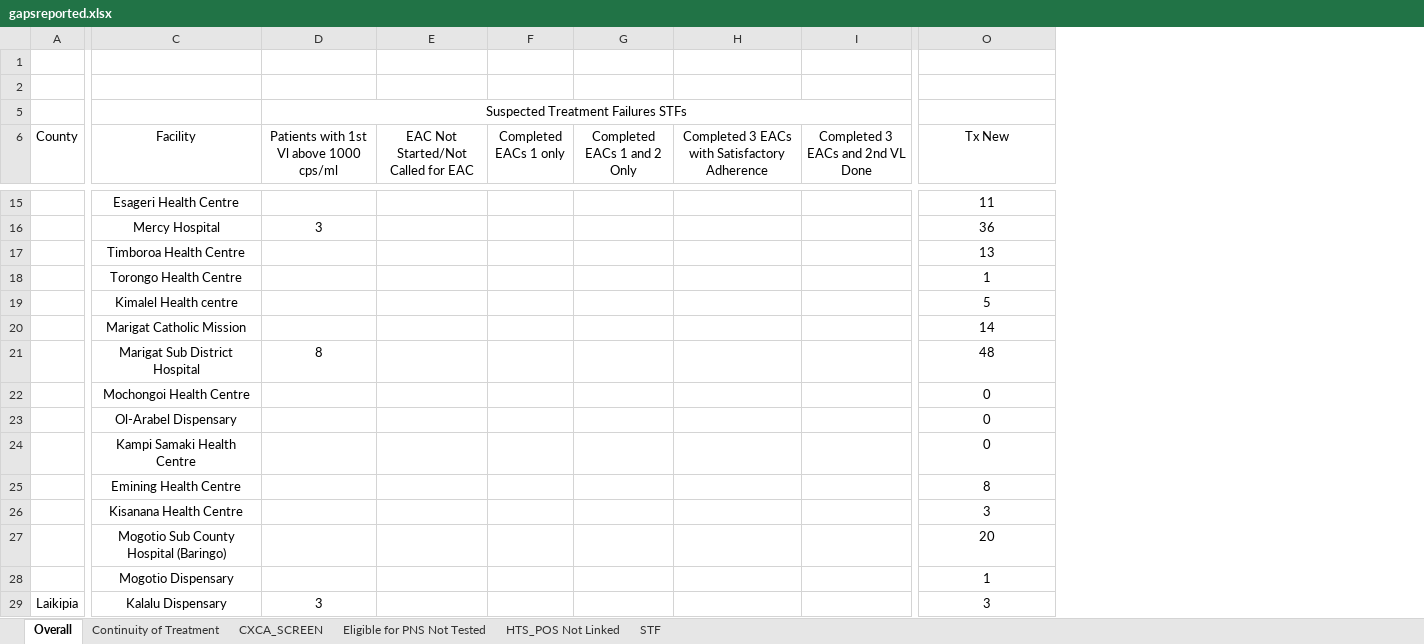
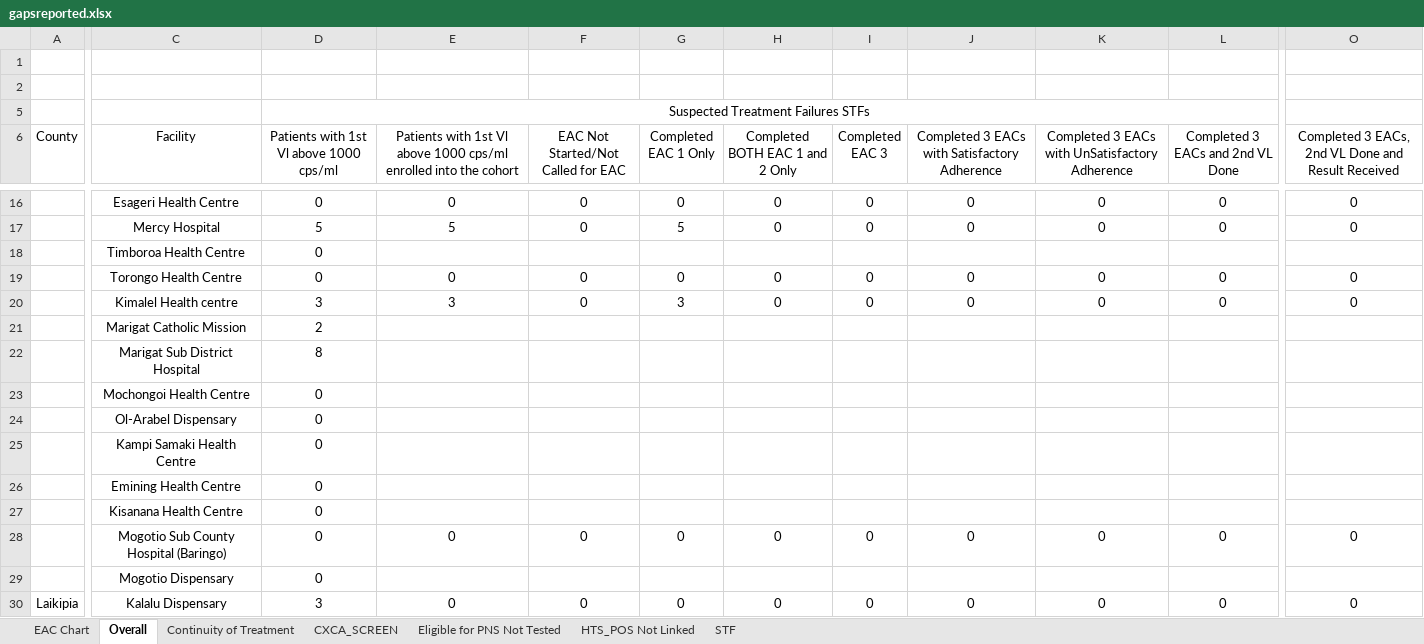
Before and after one commit to elkant/Cohorts, an Excel workbook: web/gapsreported.xlsx, sheet Overall, drawn as a sheet; only a part is shown, gaps mark what is left out; values as stored, in another font and other column widths than the file's, no borders; charts and pictures not drawn; removed rows and columns are numbered as before the commit, all else as after; the diff covers the shown part only; the diff names each change by its address in the sheet, - before the commit and + after, or states it on an @@ line.

```diff
--- a/web/gapsreported.xlsx (sheet Overall)
+++ b/web/gapsreported.xlsx (sheet Overall)
+sheet tab: EAC Chart
+column E, row 6: Patients with 1st Vl above 1000 cps/ml enrolled into the cohort; rows 16-30: 0 | 5 |  | 0 | 3 |  |  |  |  |  |  |  | 0 |  | 0
-column F (Completed EACs 1 only), empty
-column G (Completed EACs 1 and 2 Only), empty
+column G (Completed EAC 1 Only), rows 16-30: 0 | 5 |  | 0 | 3 |  |  |  |  |  |  |  | 0 |  | 0
+column H (Completed BOTH EAC 1 and 2 Only), rows 16-30: 0 | 0 |  | 0 | 0 |  |  |  |  |  |  |  | 0 |  | 0
+column I (Completed EAC 3), rows 16-30: 0 | 0 |  | 0 | 0 |  |  |  |  |  |  |  | 0 |  | 0
+column K, row 6: Completed 3 EACs with UnSatisfactory Adherence; rows 16-30: 0 | 0 |  | 0 | 0 |  |  |  |  |  |  |  | 0 |  | 0
-O6: Tx New
+O6: Completed 3 EACs, 2nd VL Done and Result Received
-D16: (empty)
+D16: 0
-F16:F17: (empty)
+F16:F17: 0
-J16:J17: (empty)
+J16:J17: 0
-L16:L17 (Completed 3 EACs and 2nd VL Done): (empty)
+L16:L17 (Completed 3 EACs and 2nd VL Done): 0
-O16: 11
+O16: 0
-D17: 3
+D17: 5
-O17: 36
+O17: 0
-D18:D19: (empty)
+D18:D19: 0
-O18: 13
+O18: (empty)
-F19:F20: (empty)
+F19:F20: 0
-J19:J20: (empty)
+J19:J20: 0
-L19:L20 (Completed 3 EACs and 2nd VL Done): (empty)
+L19:L20 (Completed 3 EACs and 2nd VL Done): 0
-O19: 1
+O19: 0
-D20: (empty)
+D20: 3
-O20: 5
+O20: 0
-D21: (empty)
+D21: 2
-O21: 14
+O21: (empty)
-O22: 48
+O22: (empty)
-D23:D29: (empty)
+D23:D29: 0
-O23:O25: 0
+O23:O25: (empty)
-O26: 8
+O26: (empty)
-O27: 3
+O27: (empty)
-F28: (empty)
+F28: 0
-J28: (empty)
+J28: 0
-L28 (Completed 3 EACs and 2nd VL Done): (empty)
+L28 (Completed 3 EACs and 2nd VL Done): 0
-O28: 20
+O28: 0
-O29: 1
+O29: (empty)
-F30: (empty)
+F30: 0
-J30: (empty)
+J30: 0
-L30 (Completed 3 EACs and 2nd VL Done): (empty)
+L30 (Completed 3 EACs and 2nd VL Done): 0
-O30: 3
+O30: 0
```
Also changed, not shown: 2 added rows, 1 removed row, 2 added columns, 9 removed columns and 523 edited cells elsewhere in this sheet, sheet CXCA_SCREEN, sheet HTS_POS Not Linked, sheet Eligible for PNS Not Tested, sheet STF, sheet Continuity of Treatment, hidden cells, charts or pictures, web/pns/ART_Daily_Form_v900_2022_10_04_.xlsx, web/pns/PNS_Daily_Template_20190514_V_4_.xlsx, 22 other files.
